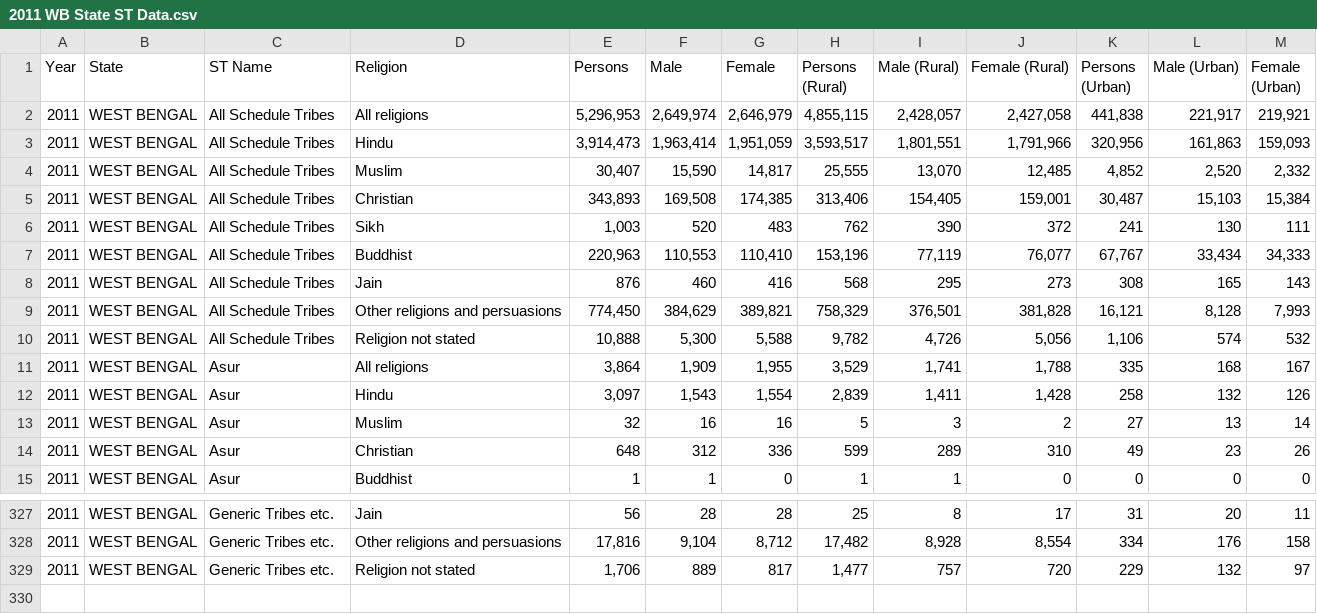
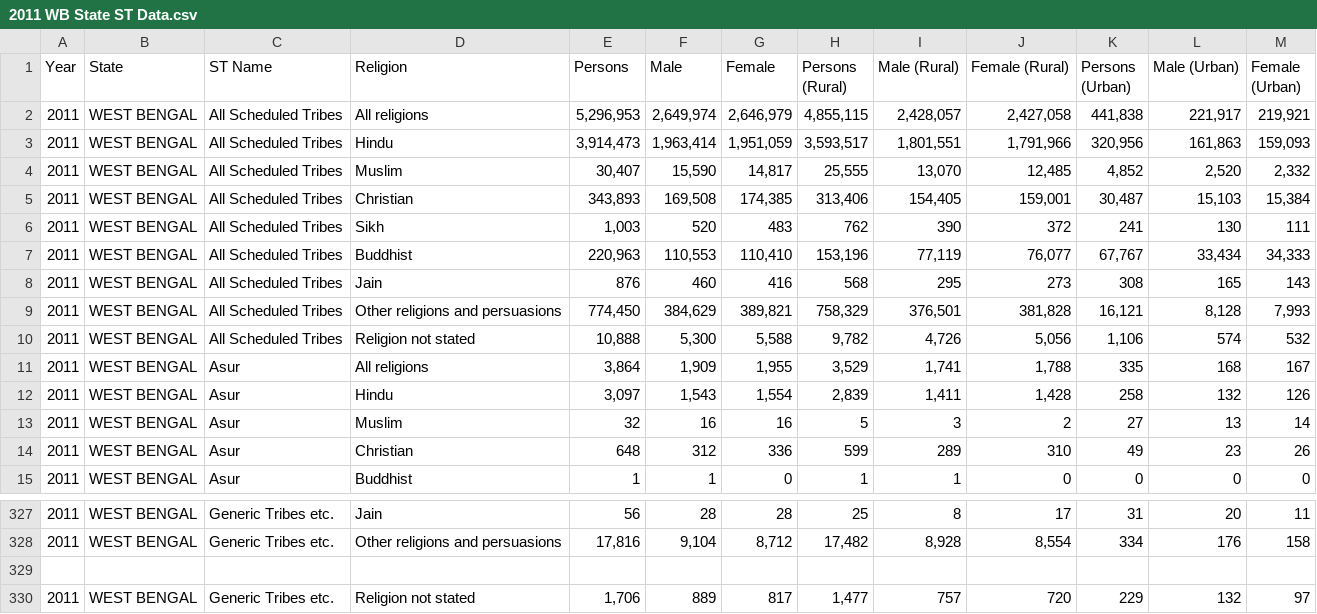
Before and after one commit to SanthoshSankaran/wb_st_census, a CSV file: 2011 WB State ST Data.csv, drawn as a sheet; only a part is shown, gaps mark what is left out.

```diff
--- a/2011 WB State ST Data.csv
+++ b/2011 WB State ST Data.csv
@@ -1,11 +1,11 @@
 Year,State,ST Name,Religion,Persons,Male,Female,Persons (Rural),Male (Rural),Female (Rural),Persons (Urban),Male (Urban),Female (Urban)
-2011,WEST BENGAL,All Schedule Tribes,All religions,"5,296,953","2,649,974","2,646,979","4,855,115","2,428,057","2,427,058","441,838","221,917","219,921"
-2011,WEST BENGAL,All Schedule Tribes,Hindu,"3,914,473","1,963,414","1,951,059","3,593,517","1,801,551","1,791,966","320,956","161,863","159,093"
-2011,WEST BENGAL,All Schedule Tribes,Muslim,"30,407","15,590","14,817","25,555","13,070","12,485","4,852","2,520","2,332"
-2011,WEST BENGAL,All Schedule Tribes,Christian,"343,893","169,508","174,385","313,406","154,405","159,001","30,487","15,103","15,384"
-2011,WEST BENGAL,All Schedule Tribes,Sikh,"1,003",520,483,762,390,372,241,130,111
-2011,WEST BENGAL,All Schedule Tribes,Buddhist,"220,963","110,553","110,410","153,196","77,119","76,077","67,767","33,434","34,333"
-2011,WEST BENGAL,All Schedule Tribes,Jain,876,460,416,568,295,273,308,165,143
-2011,WEST BENGAL,All Schedule Tribes,Other religions and persuasions,"774,450","384,629","389,821","758,329","376,501","381,828","16,121","8,128","7,993"
-2011,WEST BENGAL,All Schedule Tribes,Religion not stated,"10,888","5,300","5,588","9,782","4,726","5,056","1,106",574,532
+2011,WEST BENGAL,All Scheduled Tribes,All religions,"5,296,953","2,649,974","2,646,979","4,855,115","2,428,057","2,427,058","441,838","221,917","219,921"
+2011,WEST BENGAL,All Scheduled Tribes,Hindu,"3,914,473","1,963,414","1,951,059","3,593,517","1,801,551","1,791,966","320,956","161,863","159,093"
+2011,WEST BENGAL,All Scheduled Tribes,Muslim,"30,407","15,590","14,817","25,555","13,070","12,485","4,852","2,520","2,332"
+2011,WEST BENGAL,All Scheduled Tribes,Christian,"343,893","169,508","174,385","313,406","154,405","159,001","30,487","15,103","15,384"
+2011,WEST BENGAL,All Scheduled Tribes,Sikh,"1,003",520,483,762,390,372,241,130,111
+2011,WEST BENGAL,All Scheduled Tribes,Buddhist,"220,963","110,553","110,410","153,196","77,119","76,077","67,767","33,434","34,333"
+2011,WEST BENGAL,All Scheduled Tribes,Jain,876,460,416,568,295,273,308,165,143
+2011,WEST BENGAL,All Scheduled Tribes,Other religions and persuasions,"774,450","384,629","389,821","758,329","376,501","381,828","16,121","8,128","7,993"
+2011,WEST BENGAL,All Scheduled Tribes,Religion not stated,"10,888","5,300","5,588","9,782","4,726","5,056","1,106",574,532
 2011,WEST BENGAL,Asur,All religions,"3,864","1,909","1,955","3,529","1,741","1,788",335,168,167
@@ -328,2 +328,3 @@ Year,State,ST Name,Religion,Persons,Male,Female,Persons (Rural),Male (Rural),Fem
 2011,WEST BENGAL,Generic Tribes etc.,Other religions and persuasions,"17,816","9,104","8,712","17,482","8,928","8,554",334,176,158
+
 2011,WEST BENGAL,Generic Tribes etc.,Religion not stated,"1,706",889,817,"1,477",757,720,229,132,97
```
